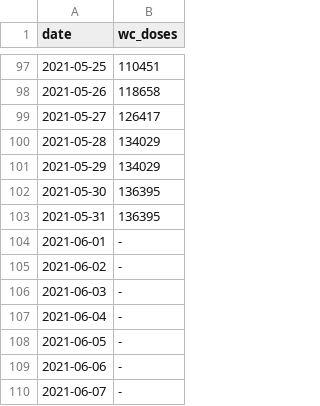
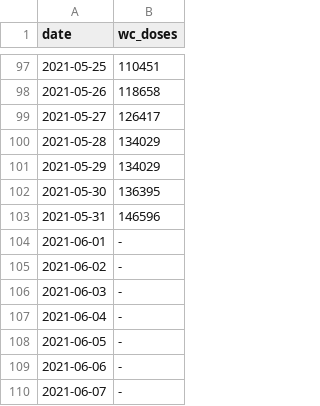
Before and after one commit to skycope/covid, a CSV file: vaccine_data.csv, drawn as a sheet; only a part is shown, gaps mark what is left out.

Commit message:
Update vaccine_data.csv

```diff
--- a/vaccine_data.csv
+++ b/vaccine_data.csv
@@ -102,3 +102,3 @@ date,wc_doses
 2021-05-30,136395
-2021-05-31,136395
+2021-05-31,146596
 2021-06-01,-
```
